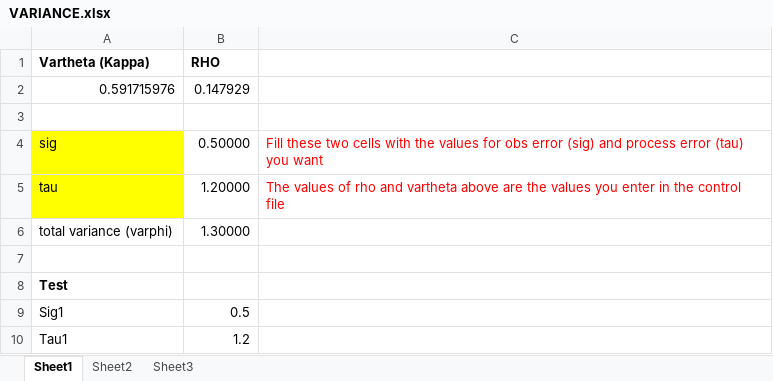
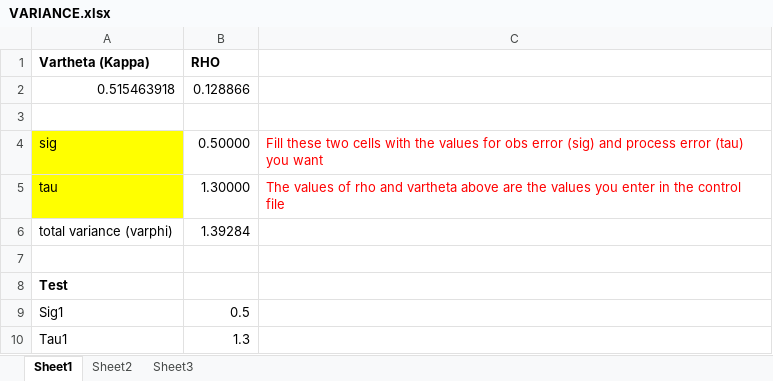
Before and after one commit to robynforrest/iscam-gui, an Excel workbook: VARIANCE.xlsx, sheet Sheet1, drawn as a sheet; values as stored, in another font and other column widths than the file's, no borders; removed rows and columns are numbered as before the commit, all else as after; the diff names each change by its address in the sheet, - before the commit and + after, or states it on an @@ line.

```diff
--- a/VARIANCE.xlsx (sheet Sheet1)
+++ b/VARIANCE.xlsx (sheet Sheet1)
-row 2: 0.591715976 | 0.147929
+row 2: 0.515463918 | 0.128866
-B5 (RHO): 1.20000
+B5 (RHO): 1.30000
-B6 (RHO): 1.30000
+B6 (RHO): 1.39284
-B10 (RHO): 1.2
+B10 (RHO): 1.3
```
Also changed, not shown: 4 other files.
